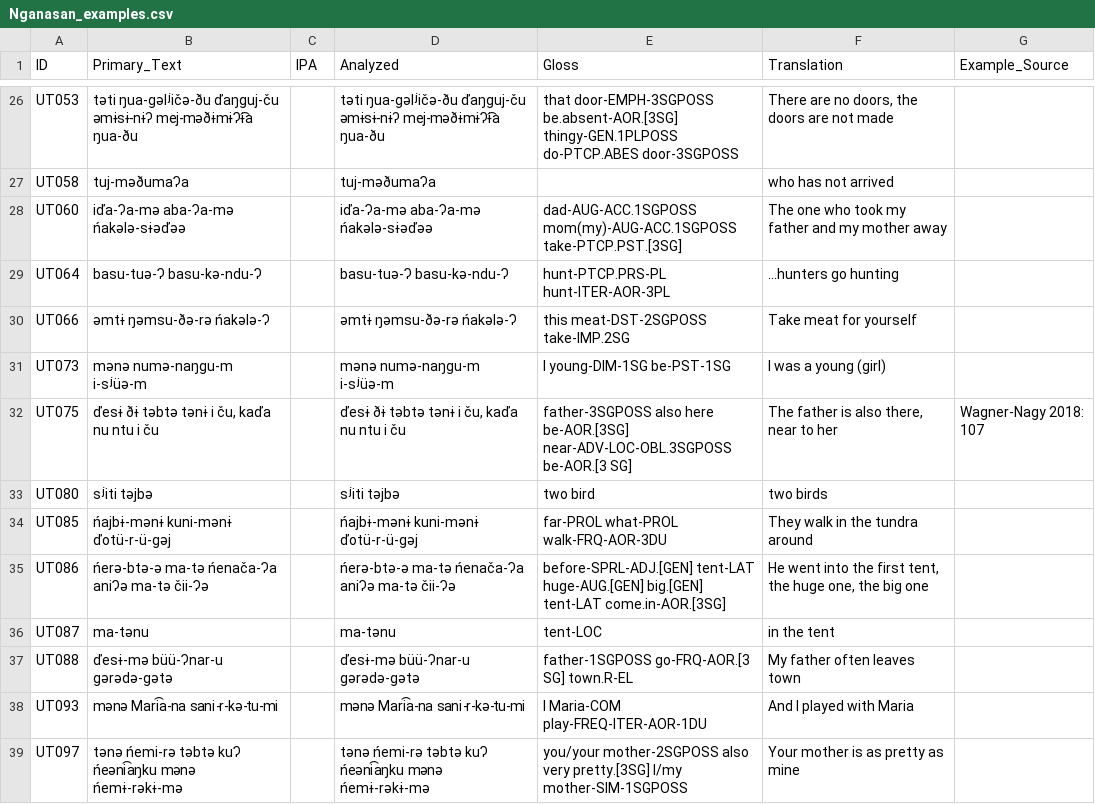
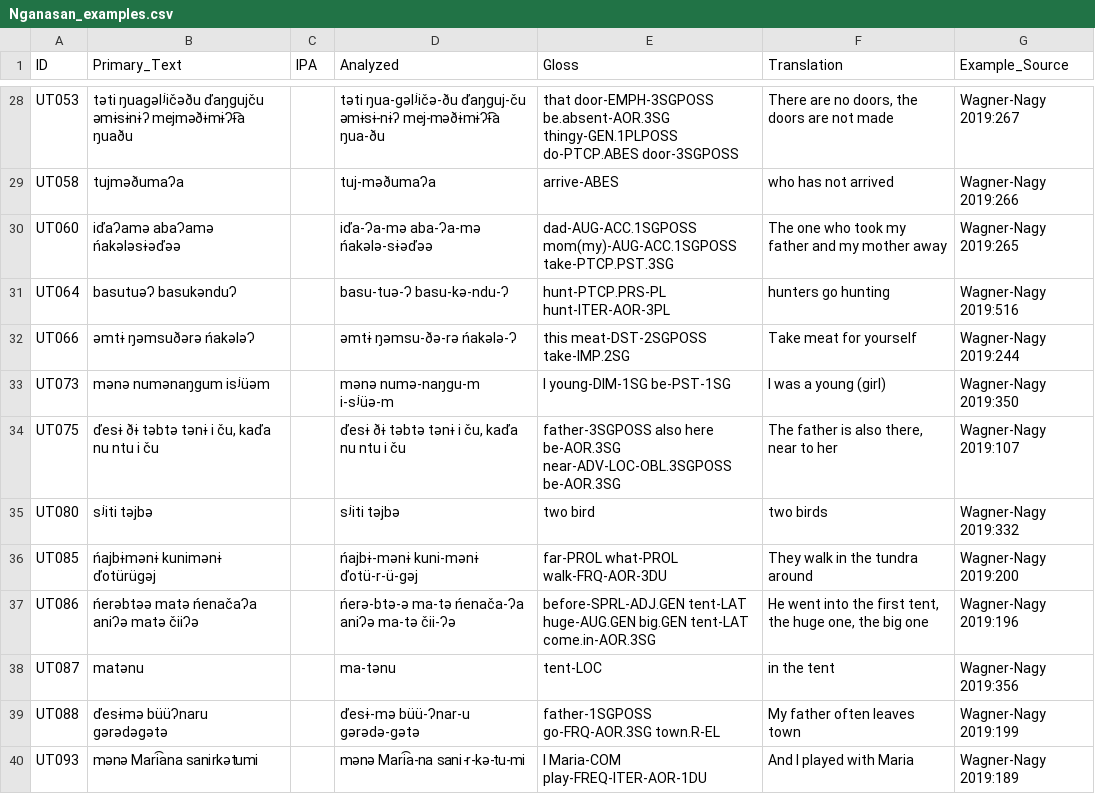
Before and after one commit to cldf-datasets/uratyp, a CSV file: raw/UT/language-tables/Nganasan_examples.csv, drawn as a sheet; only a part is shown, gaps mark what is left out; removed rows and columns are numbered as before the commit, all else as after; the diff covers the shown part only; the diff names each change by its address in the sheet, - before the commit and + after, or states it on an @@ line.

```diff
--- a/raw/UT/language-tables/Nganasan_examples.csv
+++ b/raw/UT/language-tables/Nganasan_examples.csv
-B28 (Primary_Text): təti ŋua-gəlʲičə-ðu ďaŋguj-ču əmɨsɨ-nɨʔ mej-məðɨmɨɁɨ͡a ŋua-ðu
+B28 (Primary_Text): təti ŋuagəlʲičəðu ďaŋgujču əmɨsɨnɨʔ mejməðɨmɨɁɨ͡a ŋuaðu
-E28 (Gloss): that door-EMPH-3SGPOSS be.absent-AOR.[3SG] thingy-GEN.1PLPOSS do-PTCP.ABES…
+E28 (Gloss): that door-EMPH-3SGPOSS be.absent-AOR.3SG thingy-GEN.1PLPOSS do-PTCP.ABES…
-G28 (Example_Source): (empty)
+G28 (Example_Source): Wagner-Nagy 2019:267
-B29 (Primary_Text): tuj-məðumaɁa
+B29 (Primary_Text): tujməðumaɁa
-E29 (Gloss): (empty)
+E29 (Gloss): arrive-ABES
-G29 (Example_Source): (empty)
+G29 (Example_Source): Wagner-Nagy 2019:266
-B30 (Primary_Text): iďa-Ɂa-mə aba-Ɂa-mə ńakələ-sɨəďəə
+B30 (Primary_Text): iďaɁamə abaɁamə ńakələsɨəďəə
-E30 (Gloss): dad-AUG-ACC.1SGPOSS mom(my)-AUG-ACC.1SGPOSS take-PTCP.PST.[3SG]
+E30 (Gloss): dad-AUG-ACC.1SGPOSS mom(my)-AUG-ACC.1SGPOSS take-PTCP.PST.3SG
-G30 (Example_Source): (empty)
+G30 (Example_Source): Wagner-Nagy 2019:265
-B31 (Primary_Text): basu-tuə-Ɂ basu-kə-ndu-Ɂ
+B31 (Primary_Text): basutuəɁ basukənduɁ
-F31 (Translation): ...hunters go hunting
+F31 (Translation): hunters go hunting
-G31 (Example_Source): (empty)
+G31 (Example_Source): Wagner-Nagy 2019:516
-B32 (Primary_Text): əmtɨ ŋəmsu-ðə-rə ńakələ-Ɂ
+B32 (Primary_Text): əmtɨ ŋəmsuðərə ńakələɁ
-G32 (Example_Source): (empty)
+G32 (Example_Source): Wagner-Nagy 2019:244
-B33 (Primary_Text): mənə numə-naŋgu-m i-sʲüə-m
+B33 (Primary_Text): mənə numənaŋgum isʲüəm
-G33 (Example_Source): (empty)
+G33 (Example_Source): Wagner-Nagy 2019:350
-E34 (Gloss): …also here be-AOR.[3SG] near-ADV-LOC-OBL.3SGPOSS be-AOR.[3 SG]
+E34 (Gloss): …also here be-AOR.3SG near-ADV-LOC-OBL.3SGPOSS be-AOR.3SG
-G34 (Example_Source): Wagner-Nagy 2018: 107
+G34 (Example_Source): Wagner-Nagy 2019:107
-G35 (Example_Source): (empty)
+G35 (Example_Source): Wagner-Nagy 2019:332
-B36 (Primary_Text): ńajbɨ-mənɨ kuni-mənɨ ďotü-r-ü-gəj
+B36 (Primary_Text): ńajbɨmənɨ kunimənɨ ďotürügəj
-G36 (Example_Source): (empty)
+G36 (Example_Source): Wagner-Nagy 2019:200
-B37 (Primary_Text): ńerə-btə-ə ma-tə ńenača-Ɂa aniɁə ma-tə čii-Ɂə
+B37 (Primary_Text): ńerəbtəə matə ńenačaɁa aniɁə matə čiiɁə
-E37 (Gloss): before-SPRL-ADJ.[GEN] tent-LAT huge-AUG.[GEN] big.[GEN] tent-LAT come.in-AOR.[3SG]
+E37 (Gloss): before-SPRL-ADJ.GEN tent-LAT huge-AUG.GEN big.GEN tent-LAT come.in-AOR.3SG
-G37 (Example_Source): (empty)
+G37 (Example_Source): Wagner-Nagy 2019:196
-B38 (Primary_Text): ma-tənu
+B38 (Primary_Text): matənu
-G38 (Example_Source): (empty)
+G38 (Example_Source): Wagner-Nagy 2019:356
-B39 (Primary_Text): ďesɨ-mə büü-Ɂnar-u gərədə-gətə
+B39 (Primary_Text): ďesɨmə büüɁnaru gərədəgətə
-E39 (Gloss): father-1SGPOSS go-FRQ-AOR.[3 SG] town.R-EL
+E39 (Gloss): father-1SGPOSS go-FRQ-AOR.3SG town.R-EL
-G39 (Example_Source): (empty)
+G39 (Example_Source): Wagner-Nagy 2019:199
-B40 (Primary_Text): mənə Mari͡a-na sani-r-kə-tu-mi
+B40 (Primary_Text): mənə Mari͡ana sanirkətumi
-G40 (Example_Source): (empty)
+G40 (Example_Source): Wagner-Nagy 2019:189
-row 39: UT097 | tənə ńemi-rə təbtə kuɁ ńeəni͡аŋku mənə ńemɨ-rəkɨ-mə |  | tənə ńemi-rə təbtə kuɁ ńeəni͡аŋku mənə ńemɨ-rəkɨ-mə | you/your mother-2SGPOSS also very pretty.[3SG] I/my mother-SIM-1SGPOSS | Your mother is as pretty as mine
```
Also changed, not shown: 9 added rows, 1 removed row and 105 edited cells elsewhere in this file, 3 other files.
